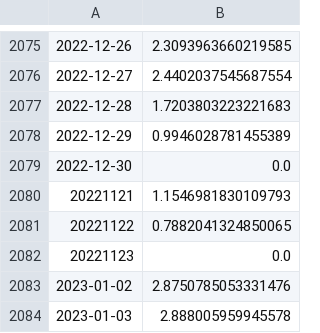
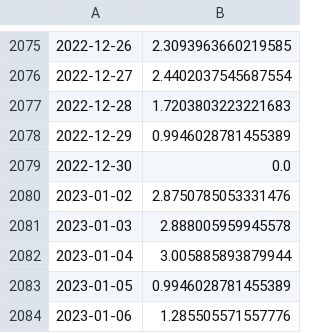
Before and after one commit to paparon96/Sustainability, a CSV file: Carbon_price_prediction/App/data/tf_idf_gdelt_lemmatized_aggregated_keywords.csv, drawn as a sheet; only a part is shown, gaps mark what is left out; the shorter side is filled out with more unchanged rows; the diff names each change by its address in the sheet, - before the commit and + after, or states it on an @@ line.

```diff
--- a/Carbon_price_prediction/App/data/tf_idf_gdelt_lemmatized_aggregated_keywords.csv
+++ b/Carbon_price_prediction/App/data/tf_idf_gdelt_lemmatized_aggregated_keywords.csv
-row 2080: 20221121 | 1.1546981830109793
-row 2081: 20221122 | 0.7882041324850065
-row 2082: 20221123 | 0.0
```
Also changed, not shown: Carbon_price_prediction/App/data/tf_idf_gdelt_lemmatized_grouped_custom_keywords.csv.
